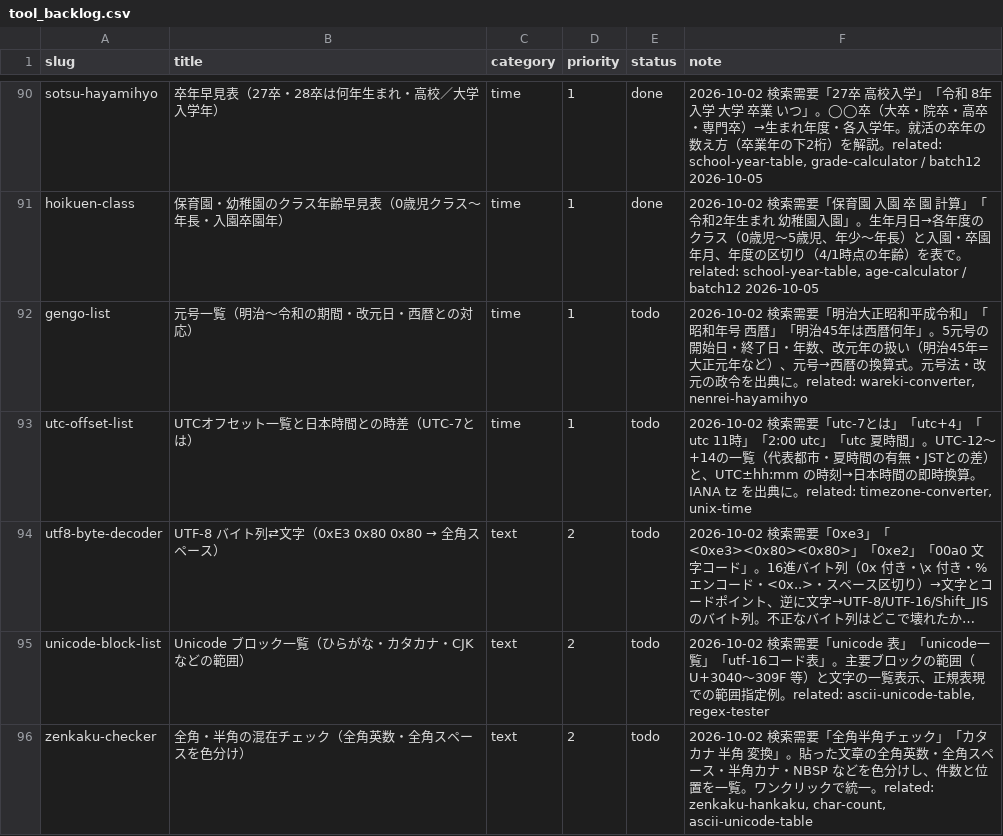
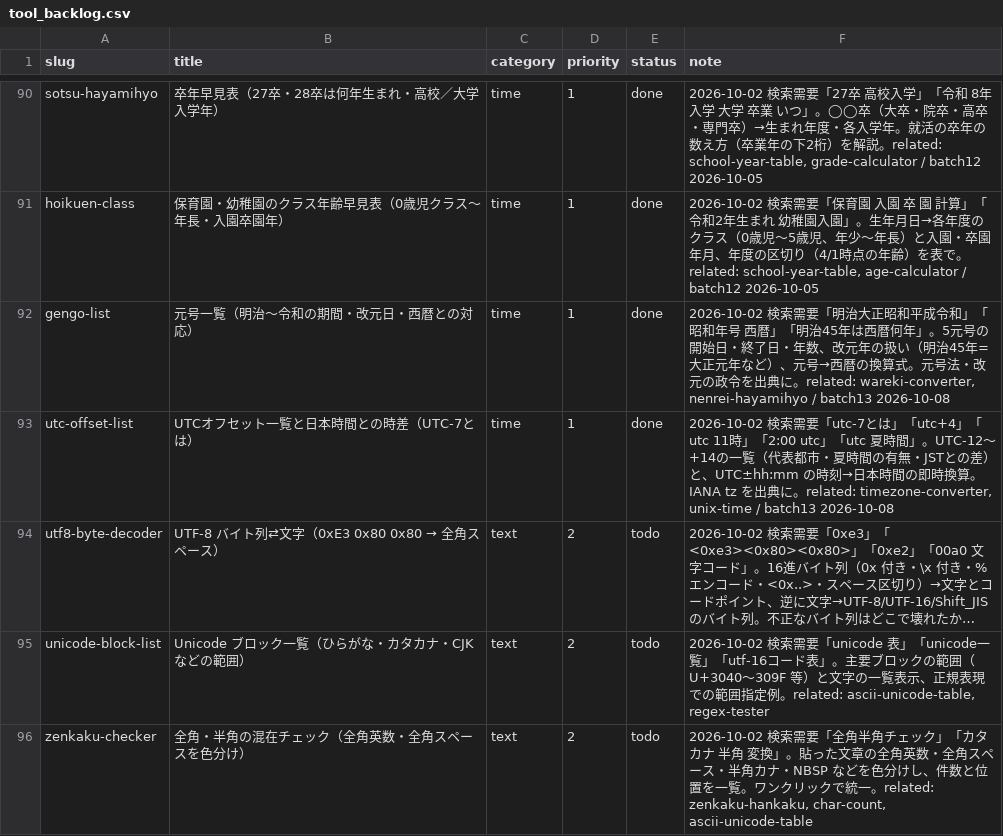
Before and after one commit to ishingo0124-byte/engineer-toolbox, a CSV file: data/tool_backlog.csv, drawn as a sheet; only a part is shown, gaps mark what is left out; long unchanged cells end in …; the diff names each change by its address in the sheet, - before the commit and + after, or states it on an @@ line.

```diff
--- a/data/tool_backlog.csv
+++ b/data/tool_backlog.csv
-E92:E93 (status): todo
+E92:E93 (status): done
-F92 (note): …。related: wareki-converter, nenrei-hayamihyo
+F92 (note): …。related: wareki-converter, nenrei-hayamihyo / batch13 2026-10-08
-F93 (note): …。related: timezone-converter, unix-time
+F93 (note): …。related: timezone-converter, unix-time / batch13 2026-10-08
```
Also changed, not shown: 13 other files.
